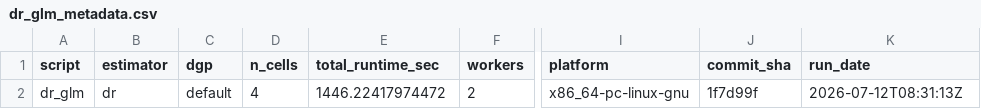
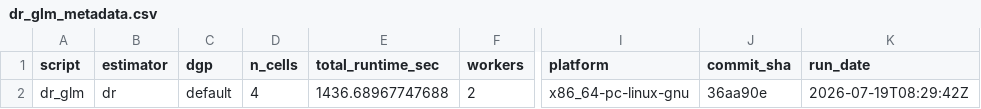
Before and after one commit to ncn-foreigners/nonprobsvy-coverage, a CSV file: results/dr/dr_glm_metadata.csv, drawn as a sheet; only a part is shown, gaps mark what is left out; the diff names each change by its address in the sheet, - before the commit and + after, or states it on an @@ line.

```diff
--- a/results/dr/dr_glm_metadata.csv
+++ b/results/dr/dr_glm_metadata.csv
-E2 (total_runtime_sec): 1446.22417974472
+E2 (total_runtime_sec): 1436.68967747688
-J2 (commit_sha): 1f7d99f
+J2 (commit_sha): 36aa90e
-K2 (run_date): 2026-07-12T08:31:13Z
+K2 (run_date): 2026-07-19T08:29:42Z
```
Also changed, not shown: results/dr/dr_glm_coverage.csv, results/dr/dr_scad_boot_coverage.csv, 3 other files.
